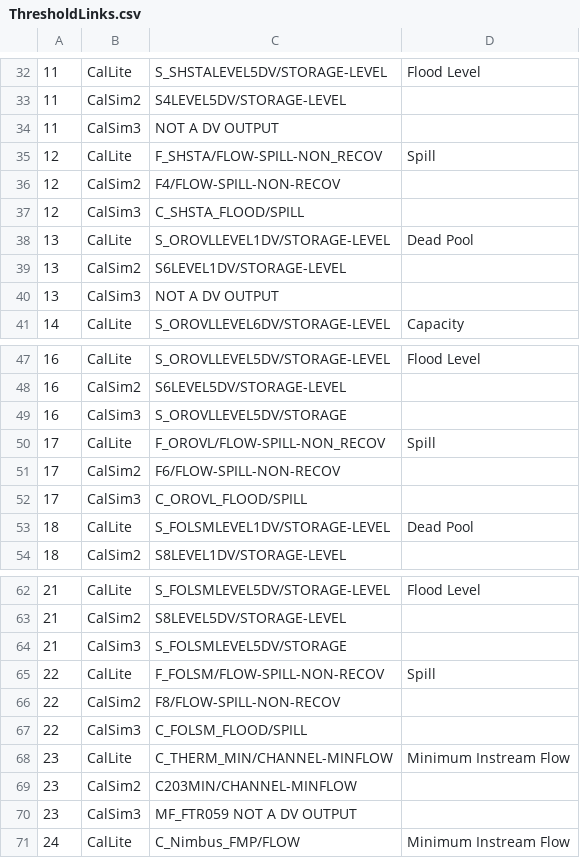
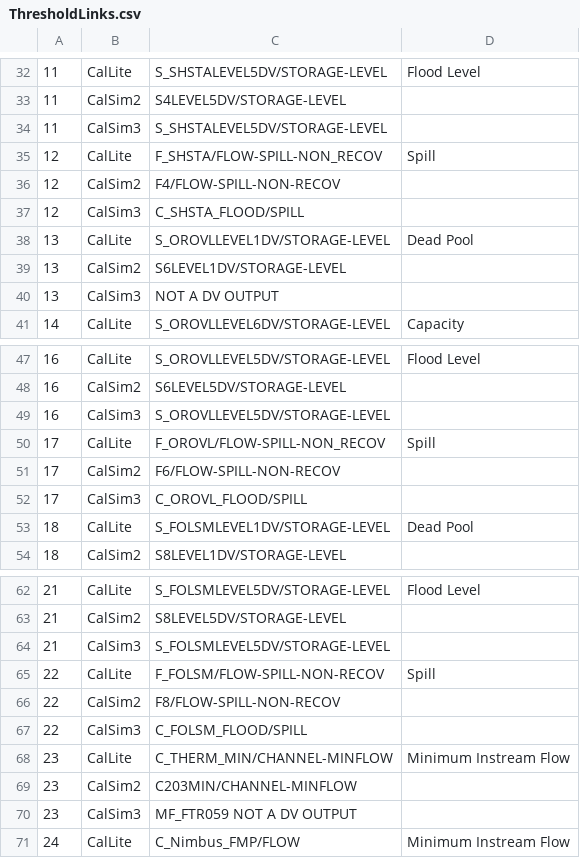
Before and after one commit to CentralValleyModeling/DWR-Enhanced-Post-Processing-Tool, a CSV file: eppt-nbui/src/main/config/ThresholdLinks.csv, drawn as a sheet; only a part is shown, gaps mark what is left out.

Commit message:
Update config files from CQ 03/04

```diff
--- a/eppt-nbui/src/main/config/ThresholdLinks.csv
+++ b/eppt-nbui/src/main/config/ThresholdLinks.csv
@@ -33,3 +33,3 @@
 11,CalSim2,S4LEVEL5DV/STORAGE-LEVEL,,,
-11,CalSim3,NOT A DV OUTPUT,,,
+11,CalSim3,S_SHSTALEVEL5DV/STORAGE-LEVEL,,,
 12,CalLite,F_SHSTA/FLOW-SPILL-NON_RECOV,Spill,,
@@ -48,3 +48,3 @@
 16,CalSim2,S6LEVEL5DV/STORAGE-LEVEL,,,
-16,CalSim3,S_OROVLLEVEL5DV/STORAGE,,,
+16,CalSim3,S_OROVLLEVEL5DV/STORAGE-LEVEL,,,
 17,CalLite,F_OROVL/FLOW-SPILL-NON_RECOV,Spill,,
@@ -63,3 +63,3 @@
 21,CalSim2,S8LEVEL5DV/STORAGE-LEVEL,,,
-21,CalSim3,S_FOLSMLEVEL5DV/STORAGE,,,
+21,CalSim3,S_FOLSMLEVEL5DV/STORAGE-LEVEL,,,
 22,CalLite,F_FOLSM/FLOW-SPILL-NON-RECOV,Spill,,
```
Also changed, not shown: 1 other file.
